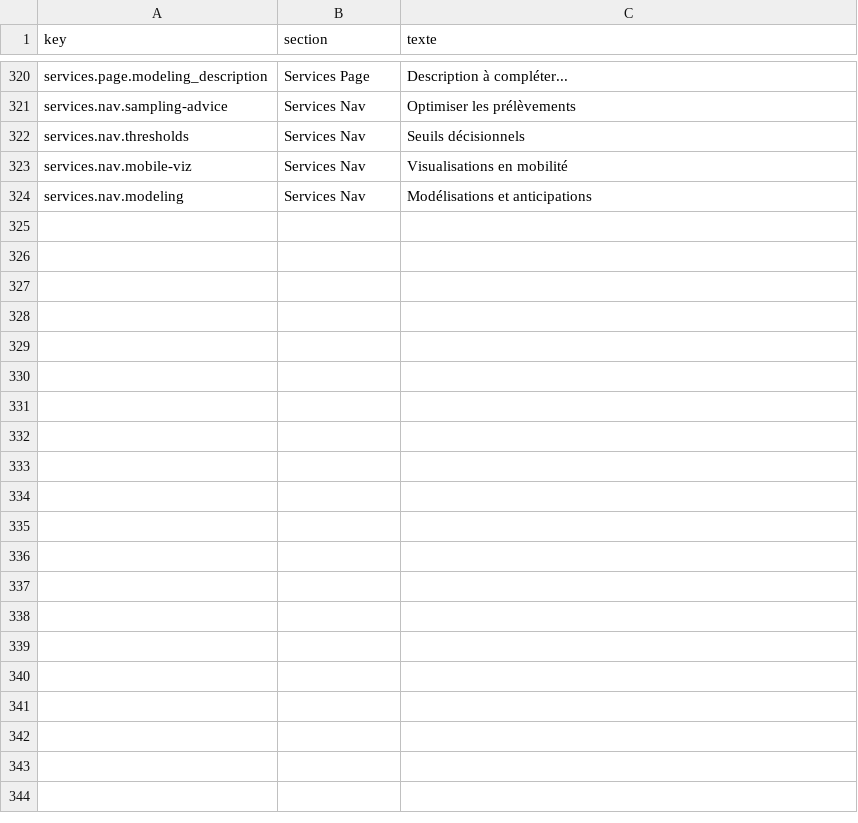
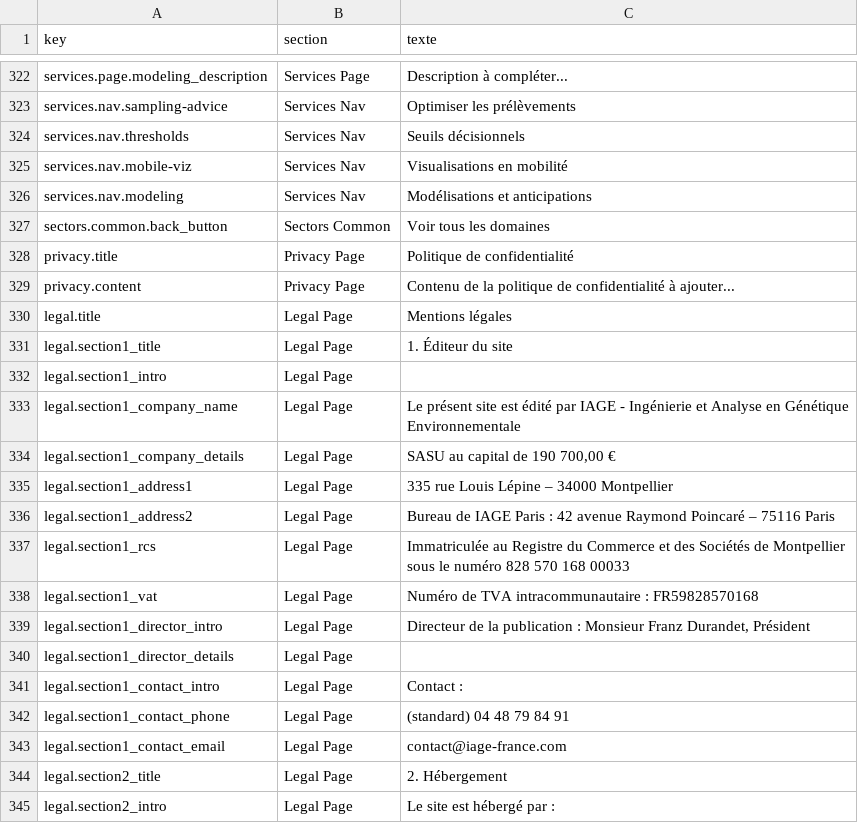
Before and after one commit to OROATIAGE/iage-france.site-public, a CSV file: texts.csv, drawn as a sheet; only a part is shown, gaps mark what is left out; the diff covers the shown part only.

Commit message:
feat: mentions légales

```diff
--- a/texts.csv
+++ b/texts.csv
@@ -344 +346,20 @@ services.nav.mobile-viz,Services Nav,Visualisations en mobilité
 services.nav.modeling,Services Nav,Modélisations et anticipations
+sectors.common.back_button,Sectors Common,Voir tous les domaines
+privacy.title,Privacy Page,Politique de confidentialité
+privacy.content,Privacy Page,Contenu de la politique de confidentialité à ajouter...
+legal.title,Legal Page,Mentions légales
+legal.section1_title,Legal Page,1. Éditeur du site
+legal.section1_intro,Legal Page,
+legal.section1_company_name,Legal Page,Le présent site est édité par IAGE - Ingénierie et Analyse en Génétique Environnementale
+legal.section1_company_details,Legal Page,"SASU au capital de 190 700,00 €"
+legal.section1_address1,Legal Page,335 rue Louis Lépine – 34000 Montpellier
+legal.section1_address2,Legal Page,Bureau de IAGE Paris : 42 avenue Raymond Poincaré – 75116 Paris
+legal.section1_rcs,Legal Page,Immatriculée au Registre du Commerce et des Sociétés de Montpellier sous le numéro 828 570 168 00033
+legal.section1_vat,Legal Page,Numéro de TVA intracommunautaire : FR59828570168
+legal.section1_director_intro,Legal Page,"Directeur de la publication : Monsieur Franz Durandet, Président"
+legal.section1_director_details,Legal Page,
+legal.section1_contact_intro,Legal Page,Contact :
+legal.section1_contact_phone,Legal Page,(standard) 04 48 79 84 91
+legal.section1_contact_email,Legal Page,contact@iage-france.com
+legal.section2_title,Legal Page,2. Hébergement
+legal.section2_intro,Legal Page,Le site est hébergé par :
```
Also changed, not shown: 29 added rows and 3 edited cells elsewhere in this file, 6 other files.
